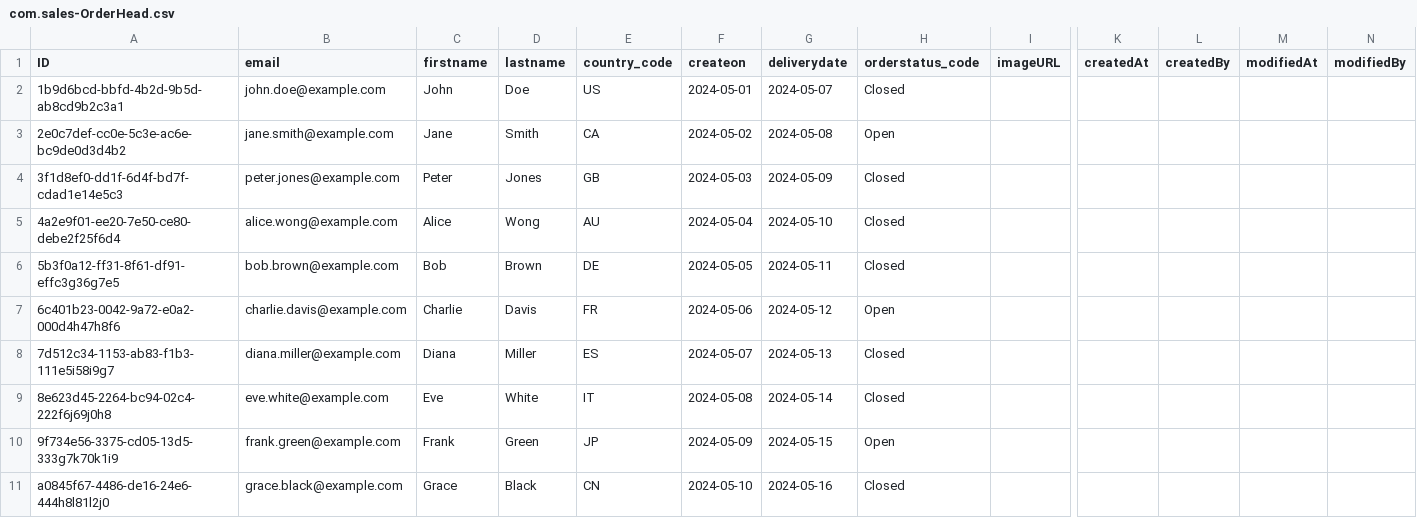
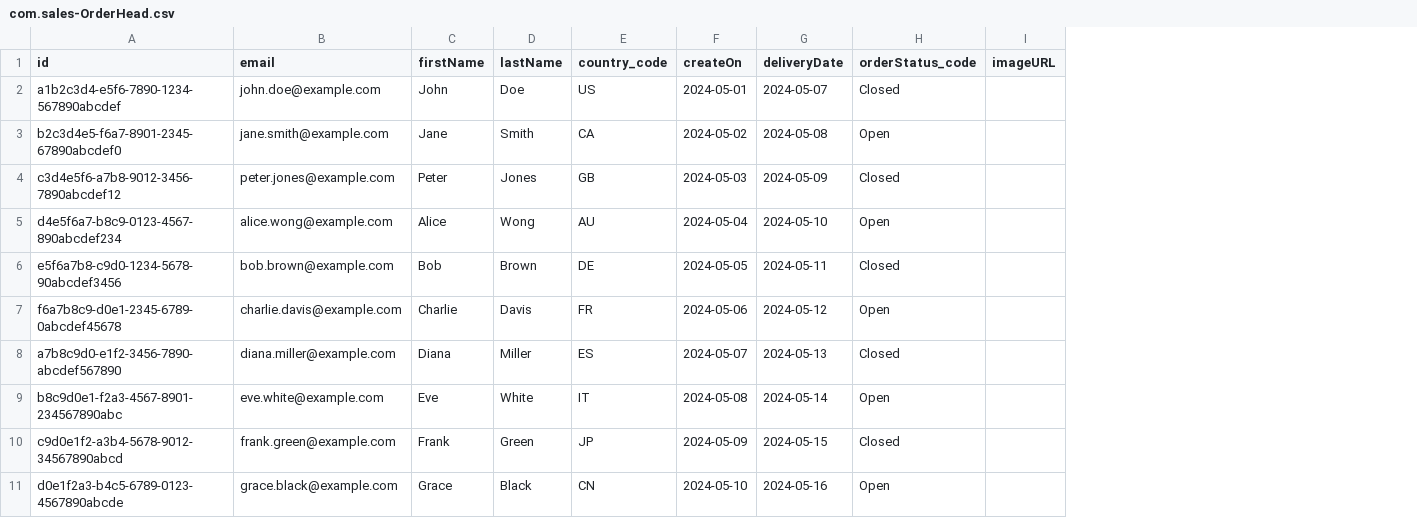
Before and after one commit to JosemDelgado/ZMASTER_CAP_PROYECTO, a CSV file: db/data/com.sales-OrderHead.csv, drawn as a sheet; only a part is shown, gaps mark what is left out; removed rows and columns are numbered as before the commit, all else as after; the diff names each change by its address in the sheet, - before the commit and + after, or states it on an @@ line.

```diff
--- a/db/data/com.sales-OrderHead.csv
+++ b/db/data/com.sales-OrderHead.csv
-column A (ID), rows 2-11: 1b9d6bcd-bbfd-4b2d-9b5d-ab8cd9b2c3a1 | 2e0c7def-cc0e-5c3e-ac6e-bc9de0d3d4b2 | 3f1d8ef0-dd1f-6d4f-bd7f-cdad1e14e5c3 | 4a2e9f01-ee20-7e50-ce80-debe2f25f6d4 | 5b3f0a12-ff31-8f61-df91-effc3g36g7e5 | 6c401b23-0042-9a72-e0a2-000d4h47h8f6 | 7d512c34-1153-ab83-f1b3-111e5i58i9g7 | 8e623d45-2264-bc94-02c4-222f6j69j0h8 | 9f734e56-3375-cd05-13d5-333g7k70k1i9 | a0845f67-4486-de16-24e6-444h8l81l2j0
+column A (id), rows 2-11: a1b2c3d4-e5f6-7890-1234-567890abcdef | b2c3d4e5-f6a7-8901-2345-67890abcdef0 | c3d4e5f6-a7b8-9012-3456-7890abcdef12 | d4e5f6a7-b8c9-0123-4567-890abcdef234 | e5f6a7b8-c9d0-1234-5678-90abcdef3456 | f6a7b8c9-d0e1-2345-6789-0abcdef45678 | a7b8c9d0-e1f2-3456-7890-abcdef567890 | b8c9d0e1-f2a3-4567-8901-234567890abc | c9d0e1f2-a3b4-5678-9012-34567890abcd | d0e1f2a3-b4c5-6789-0123-4567890abcde
-column K (createdAt), empty
-column L (createdBy), empty
-column M (modifiedAt), empty
-column N (modifiedBy), empty
-C1: firstname
+C1: firstName
-D1: lastname
+D1: lastName
-F1: createon
+F1: createOn
-G1: deliverydate
+G1: deliveryDate
-H1: orderstatus_code
+H1: orderStatus_code
-H5 (orderStatus_code): Closed
+H5 (orderStatus_code): Open
-H9 (orderStatus_code): Closed
+H9 (orderStatus_code): Open
-H10 (orderStatus_code): Open
+H10 (orderStatus_code): Closed
-H11 (orderStatus_code): Closed
+H11 (orderStatus_code): Open
```
Also changed, not shown: db/data/com.sales-OrderItems.csv, 8 other files.
